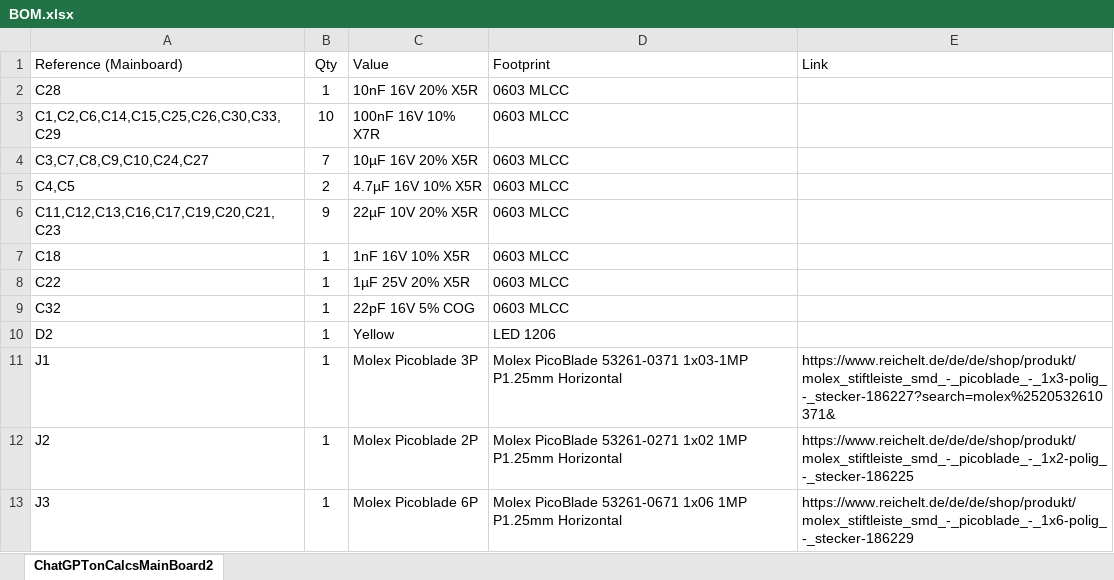
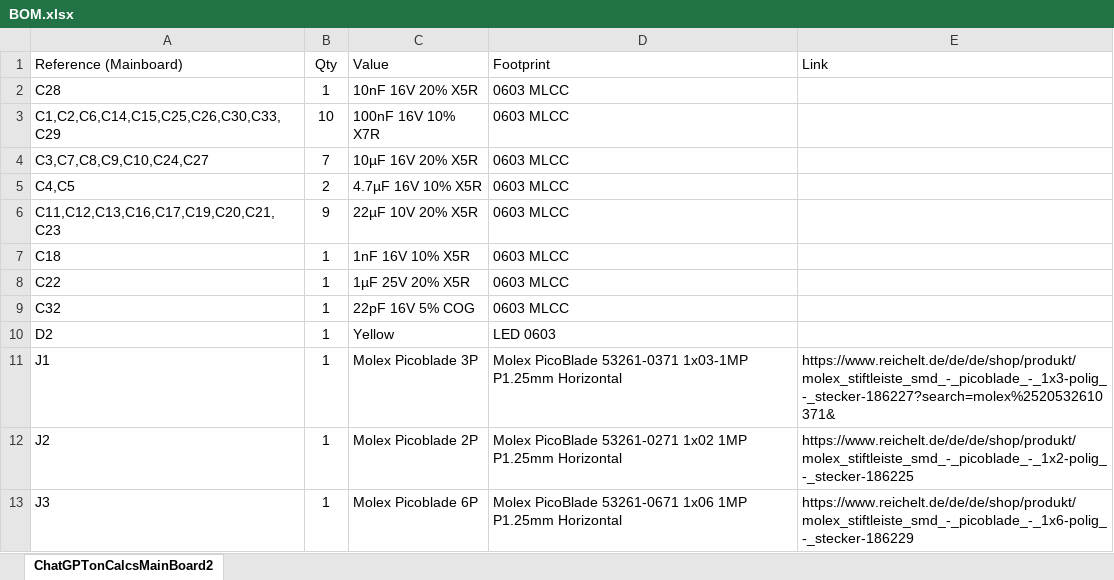
Before and after one commit to JonasHeselschwerdt/ChatGPT-mod-for-calculators, an Excel workbook: Documentation/MainboardV2_0_3/BOM.xlsx, sheet ChatGPTonCalcsMainBoard2, drawn as a sheet; only a part is shown; values as stored, in another font and other column widths than the file's, no borders; table styles not drawn; the diff covers the shown part only; the diff names each change by its address in the sheet, - before the commit and + after, or states it on an @@ line.

Commit message:
SWv2.0.1 + PCBA files for mainboard

```diff
--- a/Documentation/MainboardV2_0_3/BOM.xlsx (sheet ChatGPTonCalcsMainBoard2)
+++ b/Documentation/MainboardV2_0_3/BOM.xlsx (sheet ChatGPTonCalcsMainBoard2)
-D10: LED 1206
+D10: LED 0603
```
Also changed, not shown: 4 added rows, 8 edited cells and cell formats elsewhere in this sheet, 9 other files.
